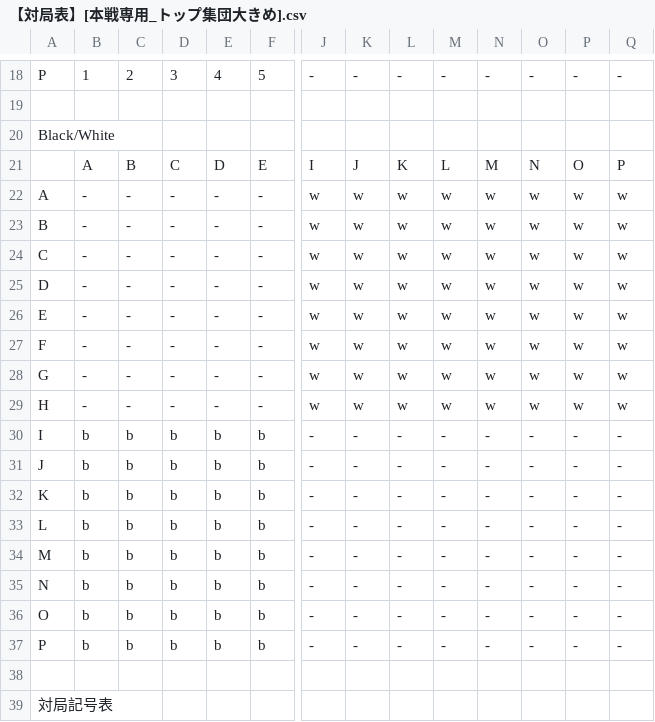
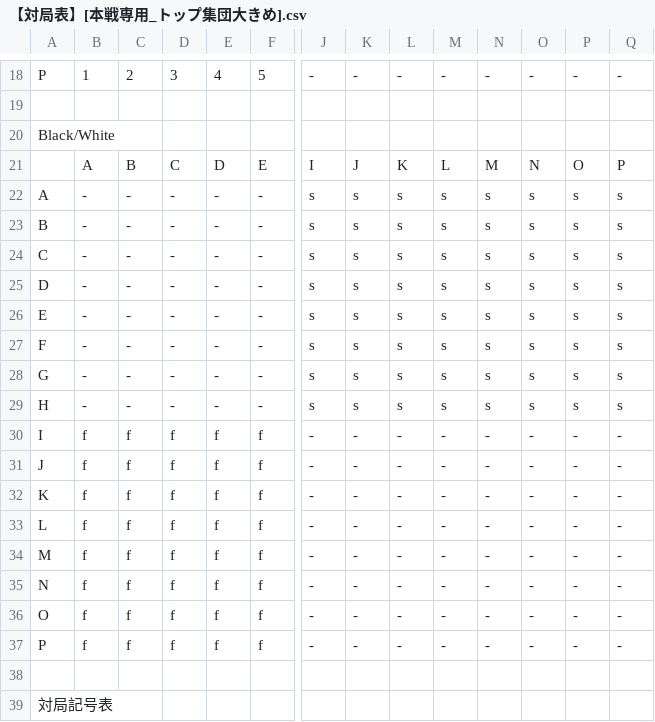
Before and after one commit to muzudho/ShogiTournamentSystemAnalyzer, a CSV file: ShogiTournamentSystemAnalyzer/Data/Matches/【対局表】[本戦専用_トップ集団大きめ].csv, drawn as a sheet; only a part is shown, gaps mark what is left out; the diff covers the shown part only; the diff names each change by its address in the sheet, - before the commit and + after, or states it on an @@ line.

```diff
--- a/ShogiTournamentSystemAnalyzer/Data/Matches/【対局表】[本戦専用_トップ集団大きめ].csv
+++ b/ShogiTournamentSystemAnalyzer/Data/Matches/【対局表】[本戦専用_トップ集団大きめ].csv
-J22:J29: w
+J22:J29: s
-K22:K29: w
+K22:K29: s
-L22:L29: w
+L22:L29: s
-M22:M29: w
+M22:M29: s
-N22:N29: w
+N22:N29: s
-O22:O29: w
+O22:O29: s
-P22:P29: w
+P22:P29: s
-Q22:Q29: w
+Q22:Q29: s
-B30:B37: b
+B30:B37: f
-C30:C37: b
+C30:C37: f
-D30:D37: b
+D30:D37: f
-E30:E37: b
+E30:E37: f
-F30:F37: b
+F30:F37: f
```
Also changed, not shown: 24 edited cells elsewhere in this file, ShogiTournamentSystemAnalyzer/Data/Matches/【対局表】[本戦専用_トップ集団小さめ].csv, ShogiTournamentSystemAnalyzer/Data/Matches/【対局表】[黒8x白8].csv, 23 other files.
